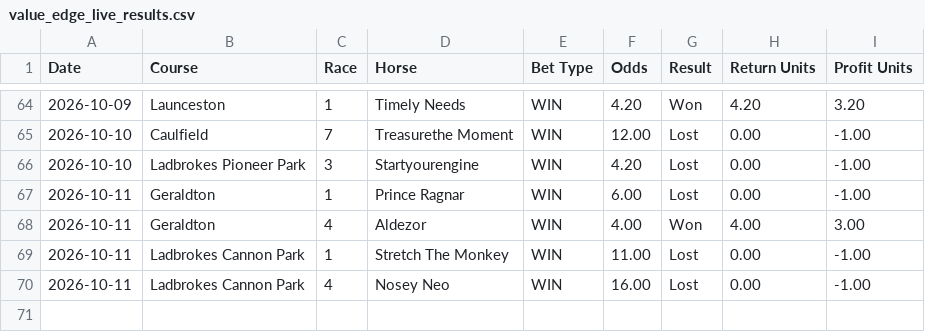
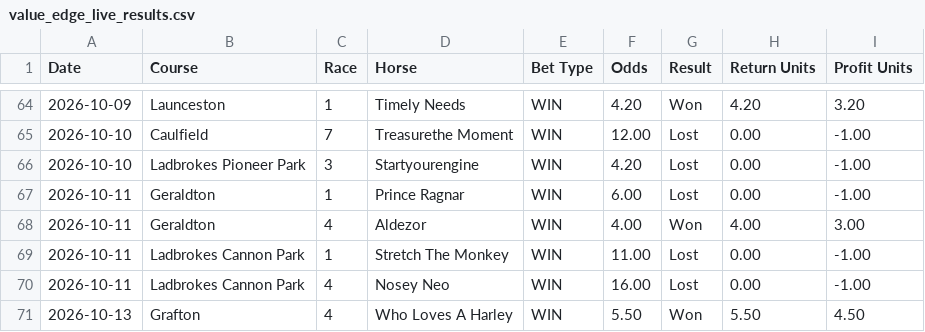
Before and after one commit to puntingiq/puntingiq-site, a CSV file: reports/latest/value_edge_live_results.csv, drawn as a sheet; only a part is shown, gaps mark what is left out; the diff names each change by its address in the sheet, - before the commit and + after, or states it on an @@ line.

```diff
--- a/reports/latest/value_edge_live_results.csv
+++ b/reports/latest/value_edge_live_results.csv
+row 71: 2026-10-13 | Grafton | 4 | Who Loves A Harley | WIN | 5.50 | Won | 5.50 | 4.50
```
Also changed, not shown: reports/latest/place_bankers_live_results.csv, reports/latest/web_product_status.csv, 21 other files.
